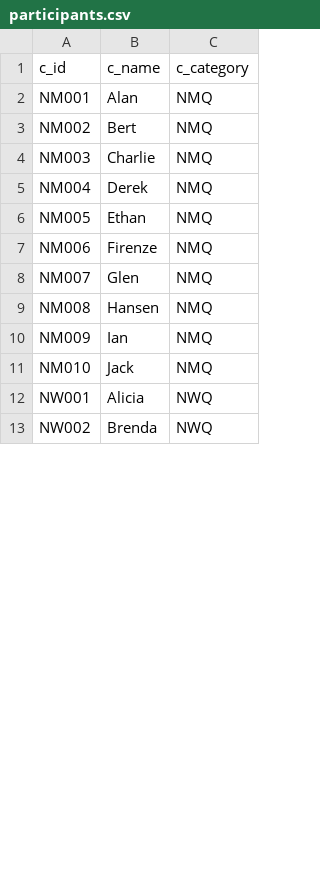
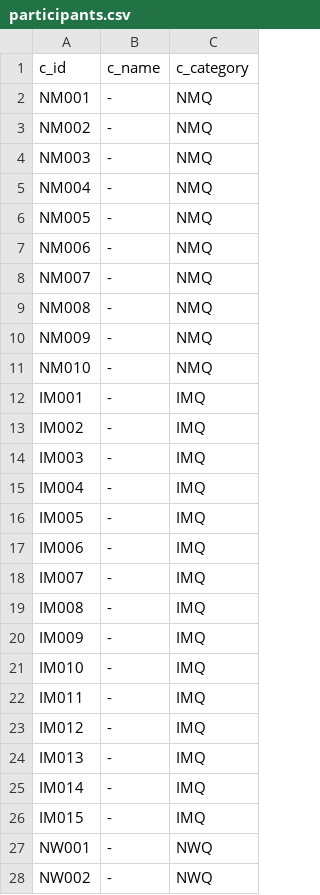
Before and after one commit to leedongwei/CRIMP, a CSV file: server/install/participants.csv, drawn as a sheet; only a part is shown; the diff covers the shown part only.

```diff
--- a/server/install/participants.csv
+++ b/server/install/participants.csv
@@ -1,13 +1,28 @@
 c_id,c_name,c_category
-NM001,Alan,NMQ
-NM002,Bert,NMQ
-NM003,Charlie,NMQ
-NM004,Derek,NMQ
-NM005,Ethan,NMQ
-NM006,Firenze,NMQ
-NM007,Glen,NMQ
-NM008,Hansen,NMQ
-NM009,Ian,NMQ
-NM010,Jack,NMQ
-NW001,Alicia,NWQ
-NW002,Brenda,NWQ
+NM001,-,NMQ
+NM002,-,NMQ
+NM003,-,NMQ
+NM004,-,NMQ
+NM005,-,NMQ
+NM006,-,NMQ
+NM007,-,NMQ
+NM008,-,NMQ
+NM009,-,NMQ
+NM010,-,NMQ
+IM001,-,IMQ
+IM002,-,IMQ
+IM003,-,IMQ
+IM004,-,IMQ
+IM005,-,IMQ
+IM006,-,IMQ
+IM007,-,IMQ
+IM008,-,IMQ
+IM009,-,IMQ
+IM010,-,IMQ
+IM011,-,IMQ
+IM012,-,IMQ
+IM013,-,IMQ
+IM014,-,IMQ
+IM015,-,IMQ
+NW001,-,NWQ
+NW002,-,NWQ
```
Also changed, not shown: 10 added rows and 8 edited cells elsewhere in this file, 6 other files.
